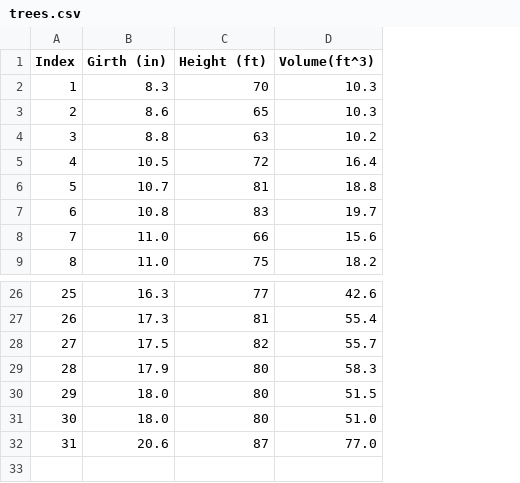
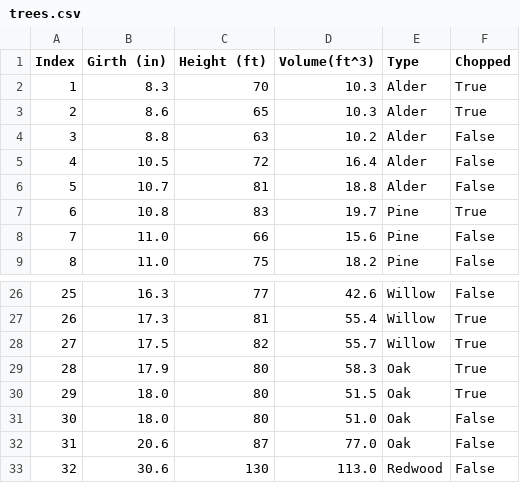
Before and after one commit to KherbaneAli/ExternalFeedConverter, a CSV file: src/ExternalFeedConverter.ConsoleApp/trees.csv, drawn as a sheet; only a part is shown, gaps mark what is left out; the diff names each change by its address in the sheet, - before the commit and + after, or states it on an @@ line.

Commit message:
Added string and boolean types to dataset, fixed unit tests after adjustment

```diff
--- a/src/ExternalFeedConverter.ConsoleApp/trees.csv
+++ b/src/ExternalFeedConverter.ConsoleApp/trees.csv
+column E (Type), rows 2-9: Alder | Alder | Alder | Alder | Alder | Pine | Pine | Pine; rows 26-32: Willow | Willow | Willow | Oak | Oak | Oak | Oak
+column F (Chopped), rows 2-9: True | True | False | False | False | True | False | False; rows 26-32: False | True | True | True | True | False | False
+row 33: 32 | 30.6 | 130 | 113.0 | Redwood | False
```
Also changed, not shown: 14 other files.
